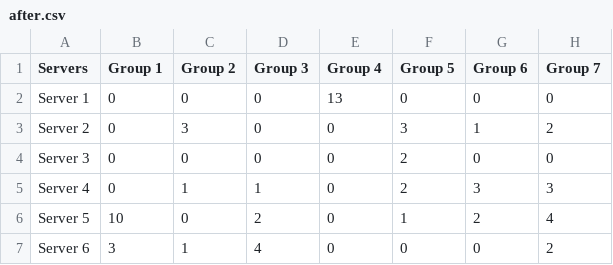
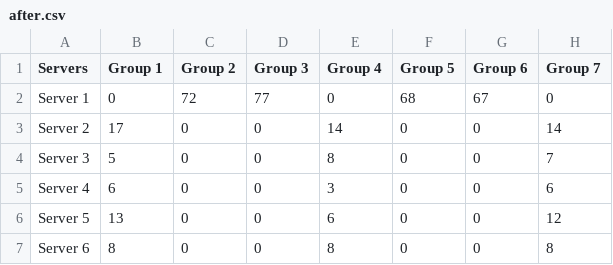
Before and after one commit to SCCapstone/ErlangRouters, a CSV file: docs/visualization/D3/after.csv, drawn as a sheet; only a part is shown; the diff covers the shown part only.

```diff
--- a/docs/visualization/D3/after.csv
+++ b/docs/visualization/D3/after.csv
@@ -1,7 +1,7 @@
 Servers,Group 1,Group 2,Group 3,Group 4,Group 5,Group 6,Group 7
-Server 1,0,0,0,13,0,0,0
-Server 2,0,3,0,0,3,1,2
-Server 3,0,0,0,0,2,0,0
-Server 4,0,1,1,0,2,3,3
-Server 5,10,0,2,0,1,2,4
-Server 6,3,1,4,0,0,0,2
+Server 1,0,72,77,0,68,67,0
+Server 2,17,0,0,14,0,0,14
+Server 3,5,0,0,8,0,0,7
+Server 4,6,0,0,3,0,0,6
+Server 5,13,0,0,6,0,0,12
+Server 6,8,0,0,8,0,0,8
```
Also changed, not shown: 26 edited cells elsewhere in this file, docs/visualization/D3/before.csv.
